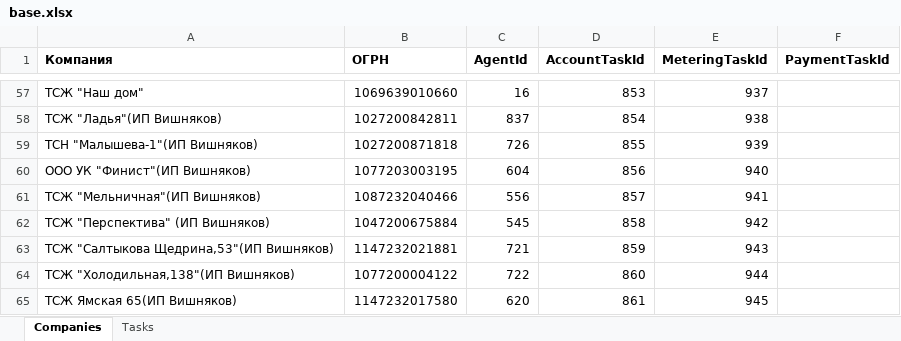
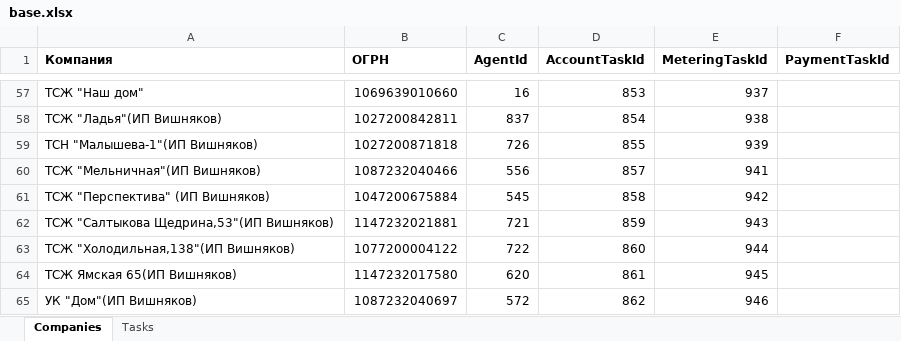
Before and after one commit to vanfreeride/NET-Core-tests, an Excel workbook: RcOnline/base.xlsx, sheet Companies, drawn as a sheet; only a part is shown, gaps mark what is left out; the shorter side is filled out with more unchanged rows; values as stored, in another font and other column widths than the file's, no borders; the diff names each change by its address in the sheet, - before the commit and + after, or states it on an @@ line.

```diff
--- a/RcOnline/base.xlsx (sheet Companies)
+++ b/RcOnline/base.xlsx (sheet Companies)
-row 60: ООО УК "Финист"(ИП Вишняков) | 1077203003195 | 604 | 856 | 940
```
Also changed, not shown: sheet Tasks.
